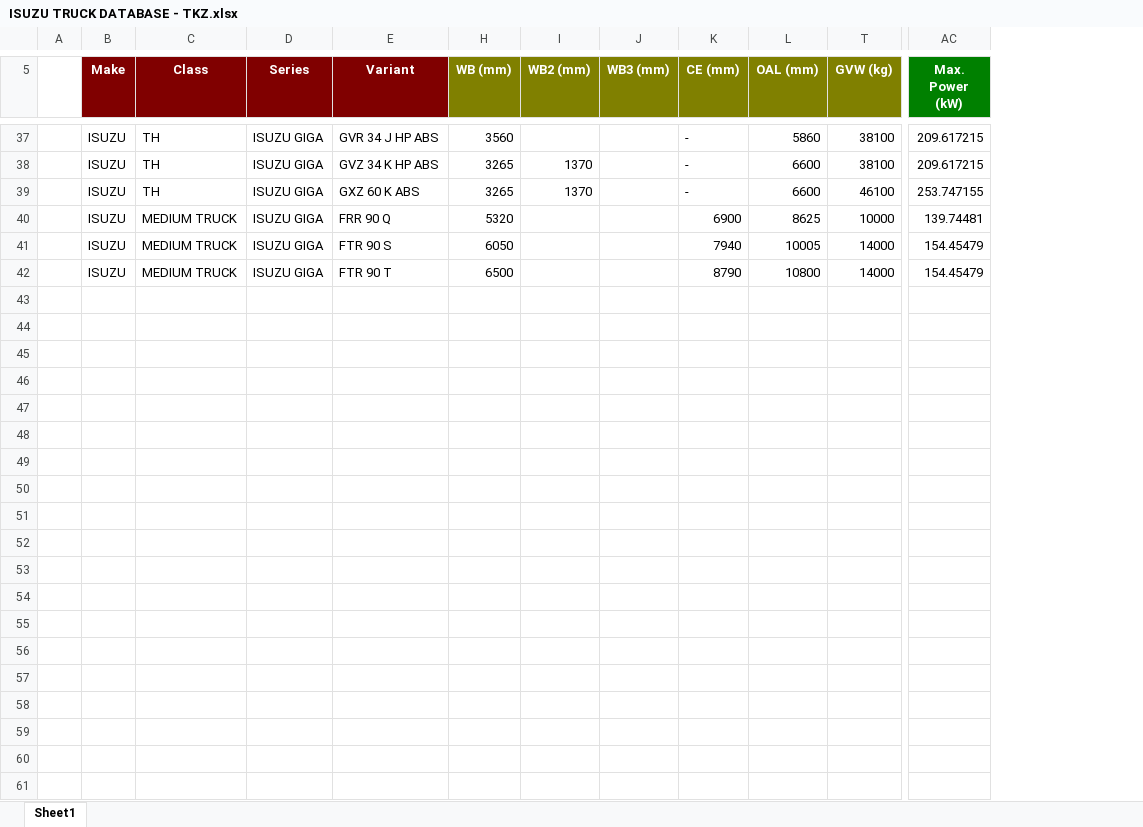
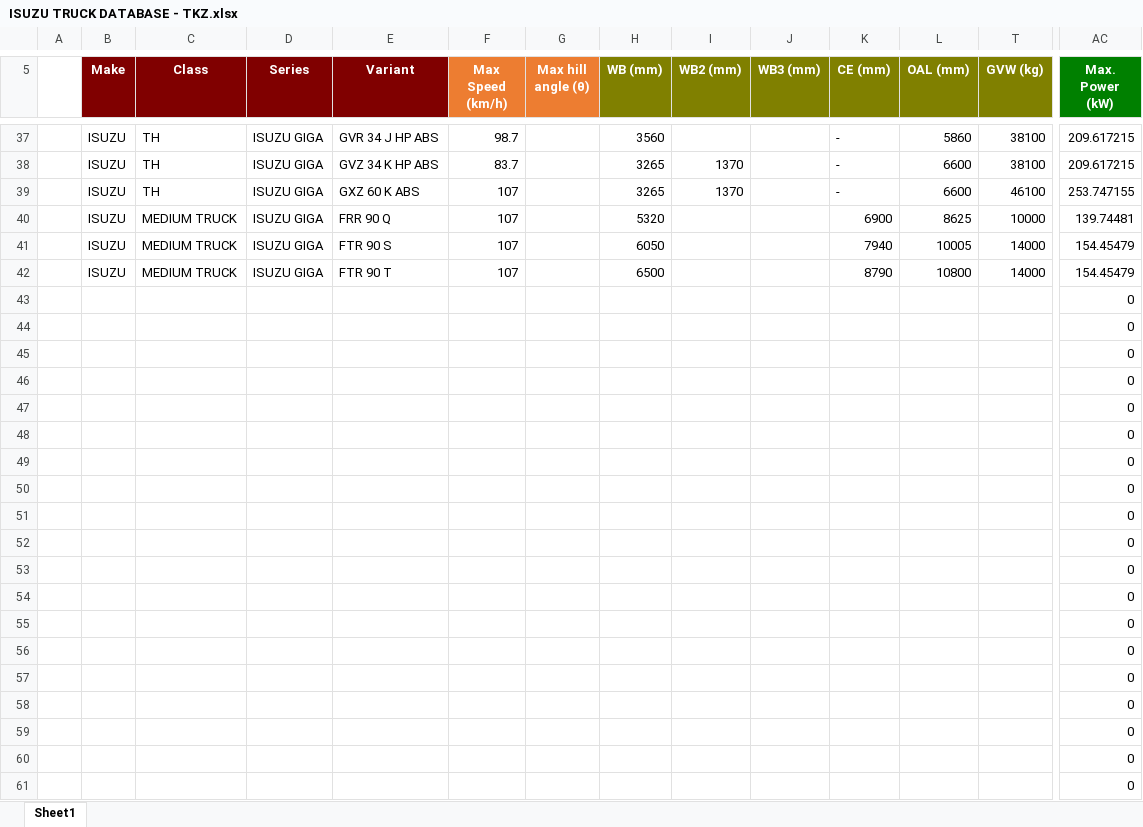
Before and after one commit to irfanbstr/Truck_Insight, an Excel workbook: ISUZU TRUCK DATABASE - TKZ.xlsx, sheet Sheet1, drawn as a sheet; only a part is shown, gaps mark what is left out; values as stored, in another font and other column widths than the file's, no borders; rows hold the shown columns only; the diff covers the shown part only; the diff names each change by its address in the sheet, - before the commit and + after, or states it on an @@ line.

```diff
--- a/ISUZU TRUCK DATABASE - TKZ.xlsx (sheet Sheet1)
+++ b/ISUZU TRUCK DATABASE - TKZ.xlsx (sheet Sheet1)
@@ column F (Max Speed (km/h)) unhidden, rows 37-42: 98.7 | 83.7 | 107 | 107 | 107 | 107 @@
@@ column G (Max hill angle (θ)) unhidden, empty @@
@@ row 43 unhidden:  |  |  |  |  |  |  |  |  |  |  |  |  | 0 @@
@@ row 44 unhidden:  |  |  |  |  |  |  |  |  |  |  |  |  | 0 @@
@@ row 45 unhidden:  |  |  |  |  |  |  |  |  |  |  |  |  | 0 @@
@@ row 46 unhidden:  |  |  |  |  |  |  |  |  |  |  |  |  | 0 @@
@@ row 47 unhidden:  |  |  |  |  |  |  |  |  |  |  |  |  | 0 @@
@@ row 48 unhidden:  |  |  |  |  |  |  |  |  |  |  |  |  | 0 @@
@@ row 49 unhidden:  |  |  |  |  |  |  |  |  |  |  |  |  | 0 @@
@@ row 50 unhidden:  |  |  |  |  |  |  |  |  |  |  |  |  | 0 @@
@@ row 51 unhidden:  |  |  |  |  |  |  |  |  |  |  |  |  | 0 @@
@@ row 52 unhidden:  |  |  |  |  |  |  |  |  |  |  |  |  | 0 @@
@@ row 53 unhidden:  |  |  |  |  |  |  |  |  |  |  |  |  | 0 @@
@@ row 54 unhidden:  |  |  |  |  |  |  |  |  |  |  |  |  | 0 @@
@@ row 55 unhidden:  |  |  |  |  |  |  |  |  |  |  |  |  | 0 @@
@@ row 56 unhidden:  |  |  |  |  |  |  |  |  |  |  |  |  | 0 @@
@@ row 57 unhidden:  |  |  |  |  |  |  |  |  |  |  |  |  | 0 @@
@@ row 58 unhidden:  |  |  |  |  |  |  |  |  |  |  |  |  | 0 @@
@@ row 59 unhidden:  |  |  |  |  |  |  |  |  |  |  |  |  | 0 @@
@@ row 60 unhidden:  |  |  |  |  |  |  |  |  |  |  |  |  | 0 @@
@@ row 61 unhidden:  |  |  |  |  |  |  |  |  |  |  |  |  | 0 @@
```
Also changed, not shown: 9 added rows and 27 hidden or unhidden rows elsewhere in this sheet.
